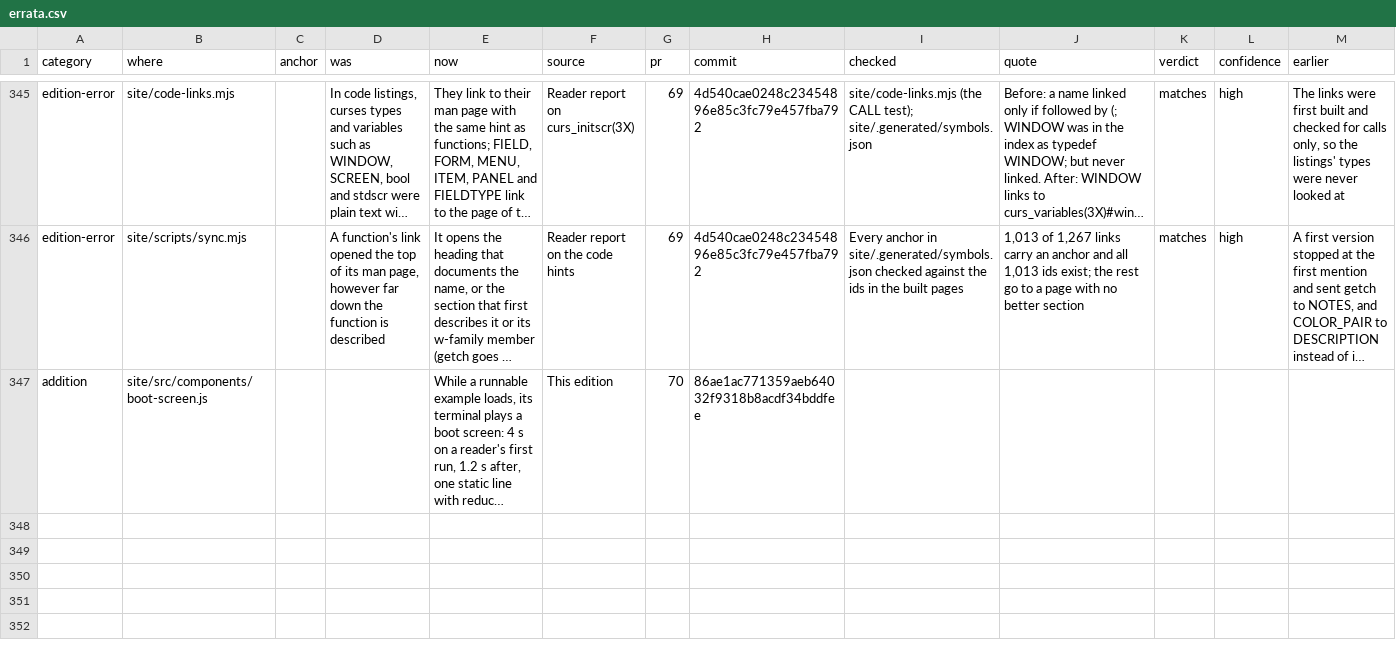
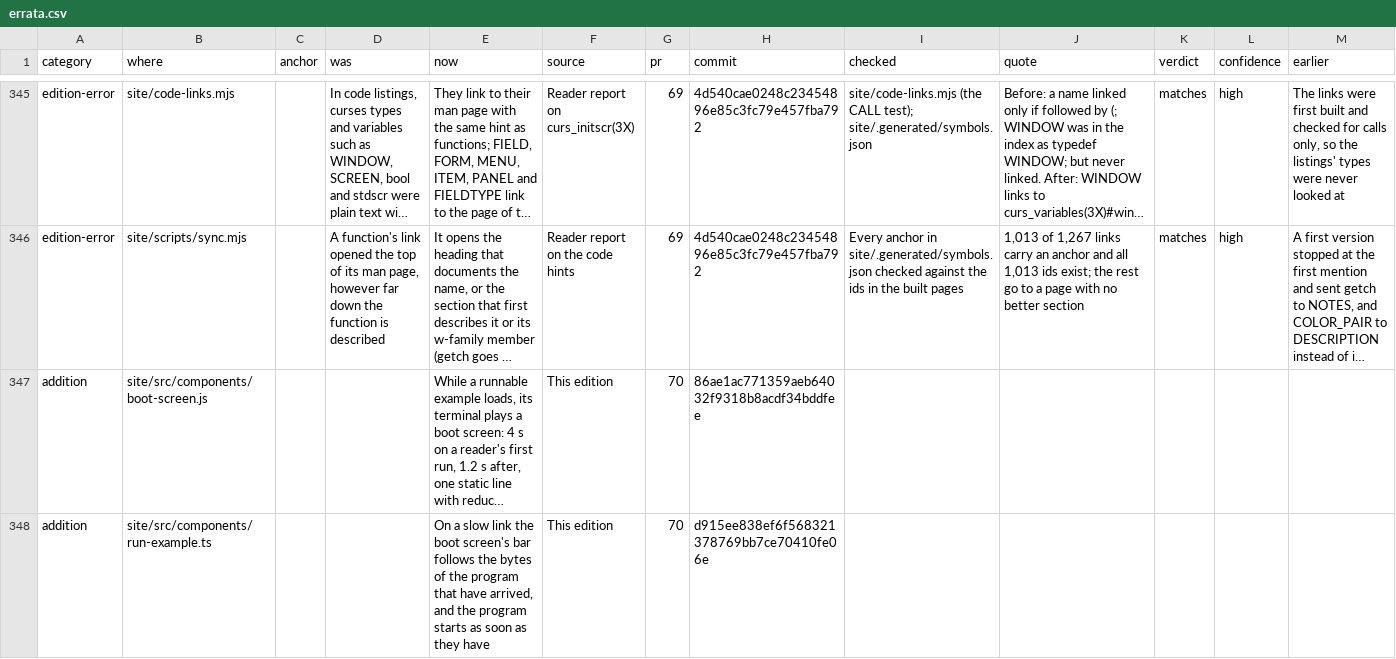
Before and after one commit to betsalel-williamson/ncurses, a CSV file: docs/appendix/errata.csv, drawn as a sheet; only a part is shown, gaps mark what is left out; long unchanged cells end in …; the diff names each change by its address in the sheet, - before the commit and + after, or states it on an @@ line.

```diff
--- a/docs/appendix/errata.csv
+++ b/docs/appendix/errata.csv
+row 348: addition | site/src/components/run-example.ts |  |  | On a slow link the boot screen's bar follows the bytes of the program that have arrived, and the program starts as soon as they have | This edition | 70 | d915ee838ef6f568321378769bb7ce70410fe06e
```
